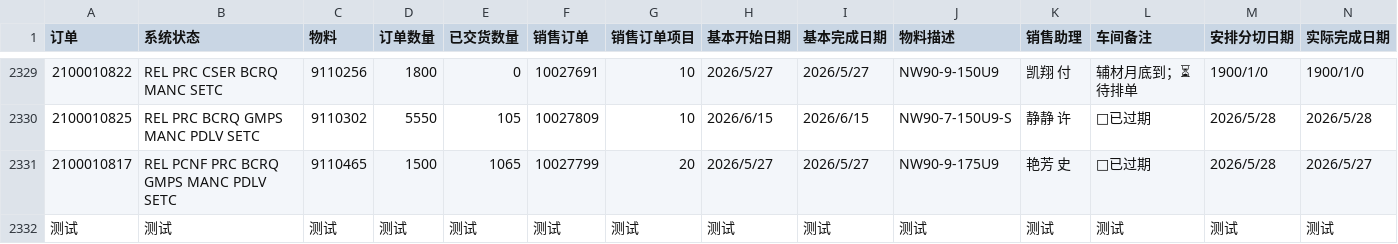
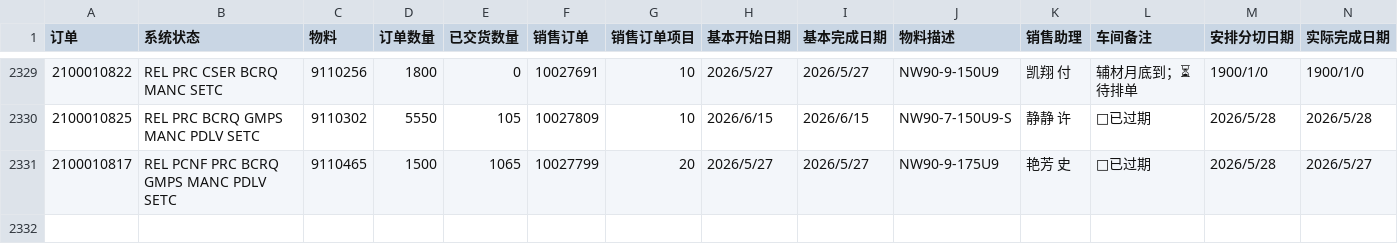
Before and after one commit to eixpkvdt273/xingyuhua123.github.io, a CSV file: data.csv, drawn as a sheet; only a part is shown, gaps mark what is left out; rows hold the shown columns only; the diff names each change by its address in the sheet, - before the commit and + after, or states it on an @@ line.

Commit message:
更新 data.csv 文件

```diff
--- a/data.csv
+++ b/data.csv
-row 2332: 测试 | 测试 | 测试 | 测试 | 测试 | 测试 | 测试 | 测试 | 测试 | 测试 | 测试 | 测试 | 测试 | 测试
```
